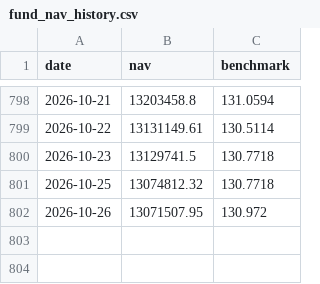
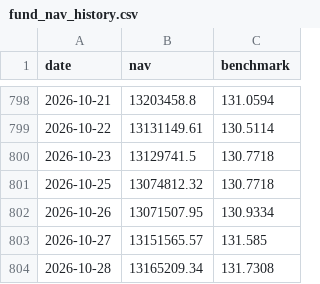
Before and after one commit to Sbirrondi/sfc-portfolio-tracker, a CSV file: data/fund_nav_history.csv, drawn as a sheet; only a part is shown, gaps mark what is left out.

```diff
--- a/data/fund_nav_history.csv
+++ b/data/fund_nav_history.csv
@@ -801,2 +801,4 @@ date,nav,benchmark
 2026-10-25,13074812.32,130.7718
-2026-10-26,13071507.95,130.972
+2026-10-26,13071507.95,130.9334
+2026-10-27,13151565.57,131.585
+2026-10-28,13165209.34,131.7308
```
Also changed, not shown: data/fund_positions.csv, 2 other files.
